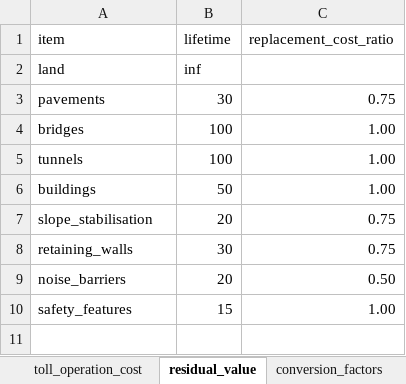
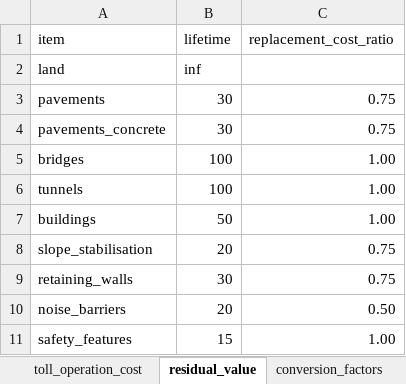
Before and after one commit to transport-cba/transport-cba, an Excel workbook: files/svk/svk_cba_road_params_201912.xlsx, sheet residual_value, drawn as a sheet; values as stored, in another font and other column widths than the file's, no borders; the diff names each change by its address in the sheet, - before the commit and + after, or states it on an @@ line.

```diff
--- a/files/svk/svk_cba_road_params_201912.xlsx (sheet residual_value)
+++ b/files/svk/svk_cba_road_params_201912.xlsx (sheet residual_value)
+row 4: pavements_concrete | 30 | 0.75
```
Also changed, not shown: sheet accident_rate, examples/example_bypass.xlsx, 3 other files.
